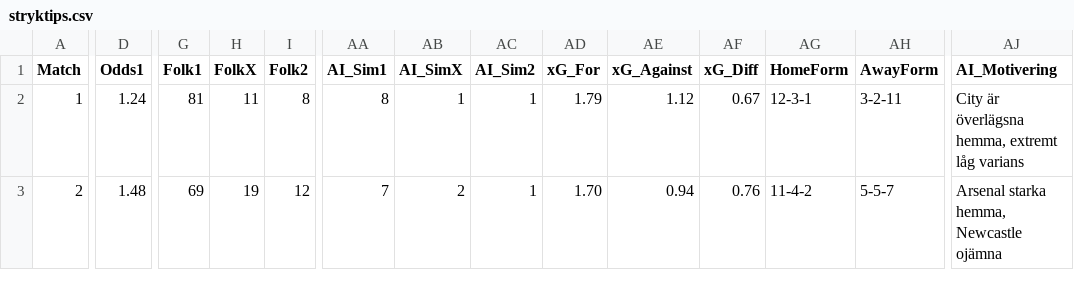
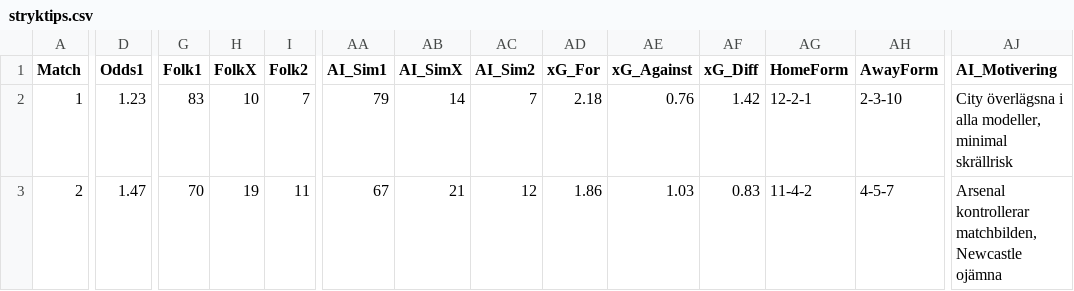
Before and after one commit to JulleFibonacci/stryktipsdata-csv, a CSV file: stryktips.csv, drawn as a sheet; only a part is shown, gaps mark what is left out; the diff covers the shown part only; the diff names each change by its address in the sheet, - before the commit and + after, or states it on an @@ line.

Commit message:
Update stryktips.csv

```diff
--- a/stryktips.csv
+++ b/stryktips.csv
-D2 (Odds1): 1.24
+D2 (Odds1): 1.23
-G2 (Folk1): 81
+G2 (Folk1): 83
-H2 (FolkX): 11
+H2 (FolkX): 10
-I2 (Folk2): 8
+I2 (Folk2): 7
-AA2 (AI_Sim1): 8
+AA2 (AI_Sim1): 79
-AB2 (AI_SimX): 1
+AB2 (AI_SimX): 14
-AC2 (AI_Sim2): 1
+AC2 (AI_Sim2): 7
-AD2 (xG_For): 1.79
+AD2 (xG_For): 2.18
-AE2 (xG_Against): 1.12
+AE2 (xG_Against): 0.76
-AF2 (xG_Diff): 0.67
+AF2 (xG_Diff): 1.42
-AG2 (HomeForm): 12-3-1
+AG2 (HomeForm): 12-2-1
-AH2 (AwayForm): 3-2-11
+AH2 (AwayForm): 2-3-10
-AJ2 (AI_Motivering): City är överlägsna hemma, extremt låg varians
+AJ2 (AI_Motivering): City överlägsna i alla modeller, minimal skrällrisk
-D3 (Odds1): 1.48
+D3 (Odds1): 1.47
-G3 (Folk1): 69
+G3 (Folk1): 70
-I3 (Folk2): 12
+I3 (Folk2): 11
-AA3 (AI_Sim1): 7
+AA3 (AI_Sim1): 67
-AB3 (AI_SimX): 2
+AB3 (AI_SimX): 21
-AC3 (AI_Sim2): 1
+AC3 (AI_Sim2): 12
-AD3 (xG_For): 1.70
+AD3 (xG_For): 1.86
-AE3 (xG_Against): 0.94
+AE3 (xG_Against): 1.03
-AF3 (xG_Diff): 0.76
+AF3 (xG_Diff): 0.83
-AH3 (AwayForm): 5-5-7
+AH3 (AwayForm): 4-5-7
-AJ3 (AI_Motivering): Arsenal starka hemma, Newcastle ojämna
+AJ3 (AI_Motivering): Arsenal kontrollerar matchbilden, Newcastle ojämna
```
Also changed, not shown: 156 edited cells elsewhere in this file.
